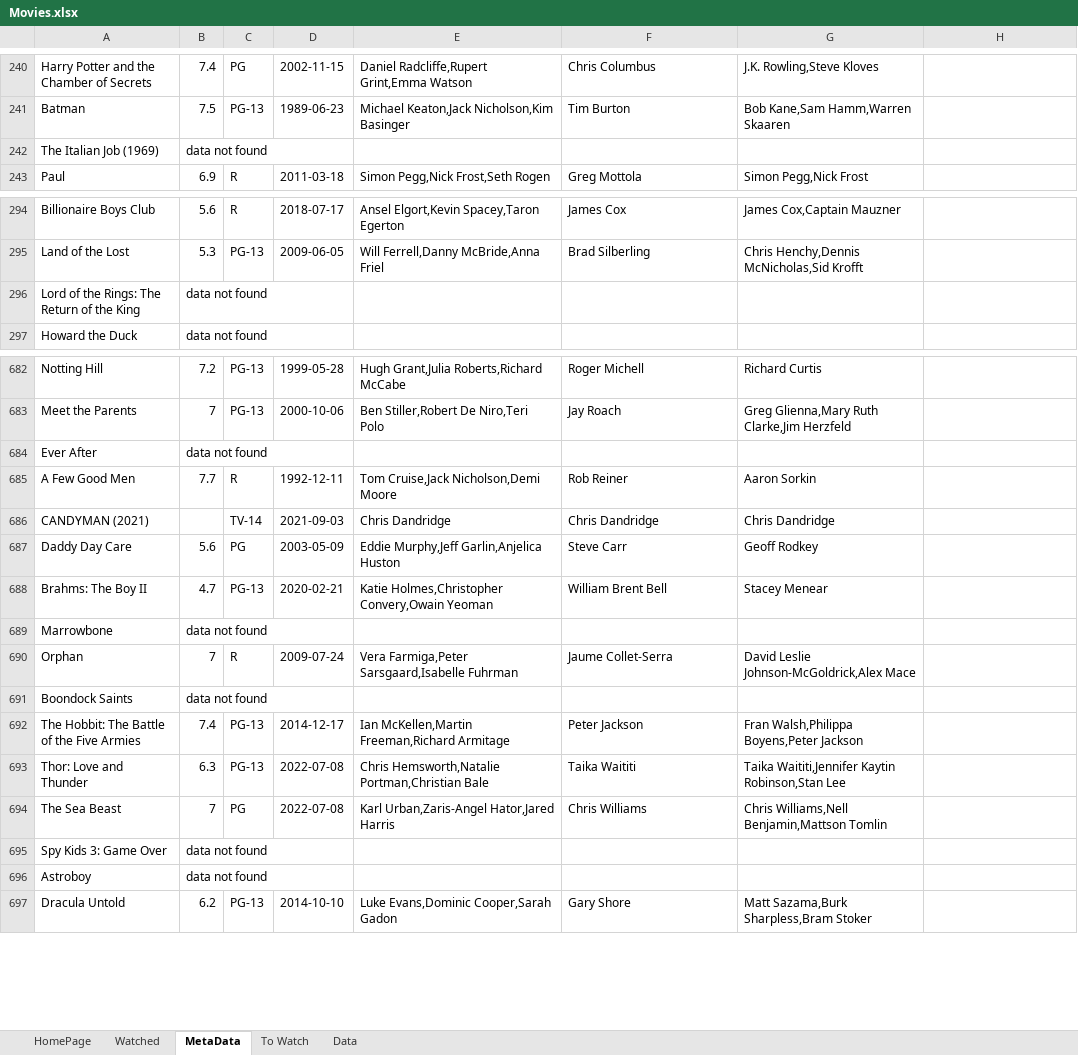
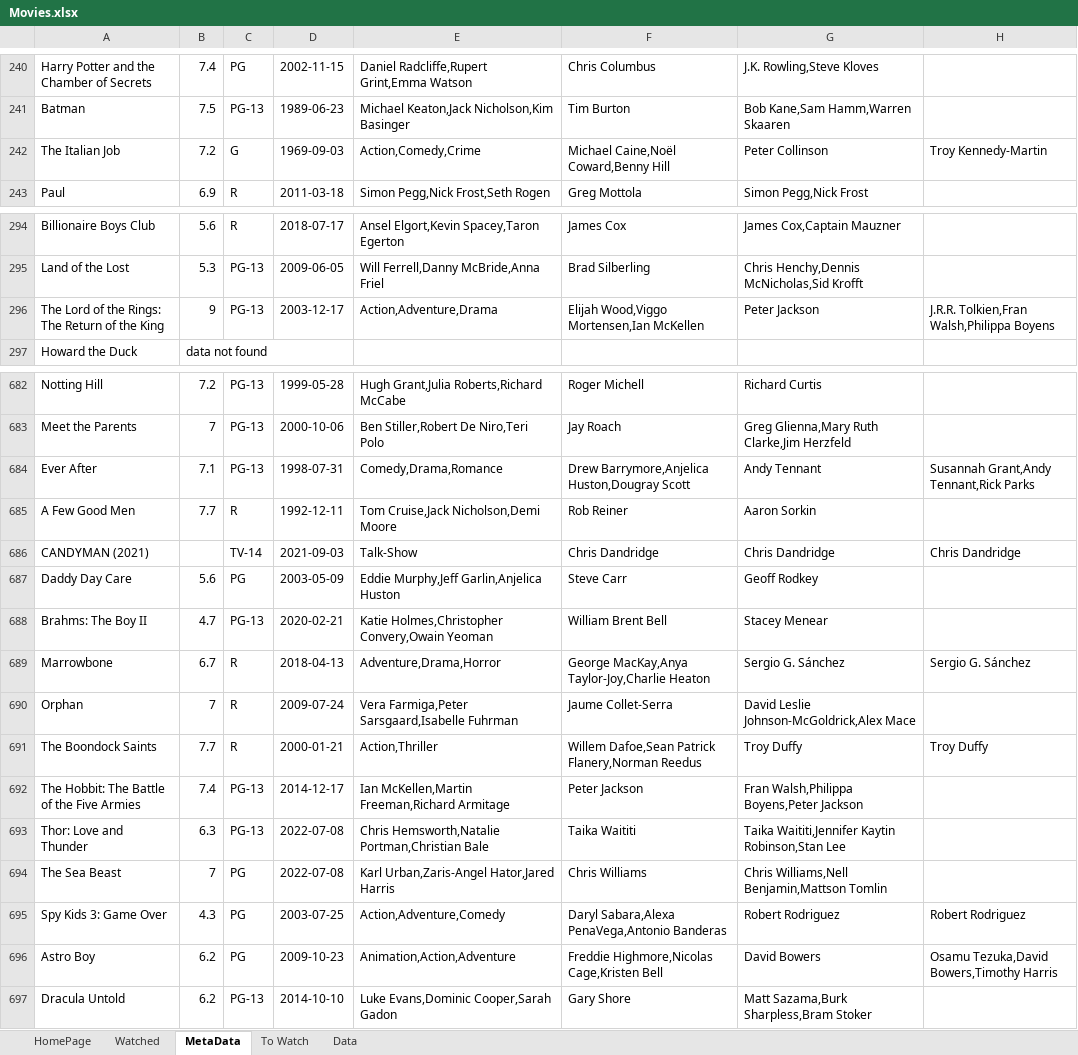
Before and after one commit to NikolusW/Excel-Movie-IMDB, an Excel workbook: Movies.xlsx, sheet MetaData, drawn as a sheet; only a part is shown, gaps mark what is left out; values as stored, in another font and other column widths than the file's, no borders; removed rows and columns are numbered as before the commit, all else as after; the diff covers the shown part only; the diff names each change by its address in the sheet, - before the commit and + after, or states it on an @@ line.

```diff
--- a/Movies.xlsx (sheet MetaData)
+++ b/Movies.xlsx (sheet MetaData)
-row 242: The Italian Job (1969) | data not found
+row 242: The Italian Job | 7.2 | G | 1969-09-03 | Action,Comedy,Crime | Michael Caine,Noël Coward,Benny Hill | Peter Collinson | Troy Kennedy-Martin
-row 296: Lord of the Rings: The Return of the King | data not found
+row 296: The Lord of the Rings: The Return of the King | 9 | PG-13 | 2003-12-17 | Action,Adventure,Drama | Elijah Wood,Viggo Mortensen,Ian McKellen | Peter Jackson | J.R.R. Tolkien,Fran Walsh,Philippa Boyens
-B684: data not found
+B684: 7.1
-C684: (empty)
+C684: PG-13
-D684: (empty)
+D684: 1998-07-31
-E684: (empty)
+E684: Comedy,Drama,Romance
-F684: (empty)
+F684: Drew Barrymore,Anjelica Huston,Dougray Scott
-G684: (empty)
+G684: Andy Tennant
-H684: (empty)
+H684: Susannah Grant,Andy Tennant,Rick Parks
-E686: Chris Dandridge
+E686: Talk-Show
-H686: (empty)
+H686: Chris Dandridge
-B689: data not found
+B689: 6.7
-C689: (empty)
+C689: R
-D689: (empty)
+D689: 2018-04-13
-E689: (empty)
+E689: Adventure,Drama,Horror
-F689: (empty)
+F689: George MacKay,Anya Taylor-Joy,Charlie Heaton
-G689: (empty)
+G689: Sergio G. Sánchez
-H689: (empty)
+H689: Sergio G. Sánchez
-row 691: Boondock Saints | data not found
+row 691: The Boondock Saints | 7.7 | R | 2000-01-21 | Action,Thriller | Willem Dafoe,Sean Patrick Flanery,Norman Reedus | Troy Duffy | Troy Duffy
-B695: data not found
+B695: 4.3
-C695: (empty)
+C695: PG
-D695: (empty)
+D695: 2003-07-25
-E695: (empty)
+E695: Action,Adventure,Comedy
-F695: (empty)
+F695: Daryl Sabara,Alexa PenaVega,Antonio Banderas
-G695: (empty)
+G695: Robert Rodriguez
-H695: (empty)
+H695: Robert Rodriguez
-row 696: Astroboy | data not found
+row 696: Astro Boy | 6.2 | PG | 2009-10-23 | Animation,Action,Adventure | Freddie Highmore,Nicolas Cage,Kristen Bell | David Bowers | Osamu Tezuka,David Bowers,Timothy Harris
```
Also changed, not shown: 5 added rows, 5 removed rows and 195 edited cells elsewhere in this sheet, 6 other files.
